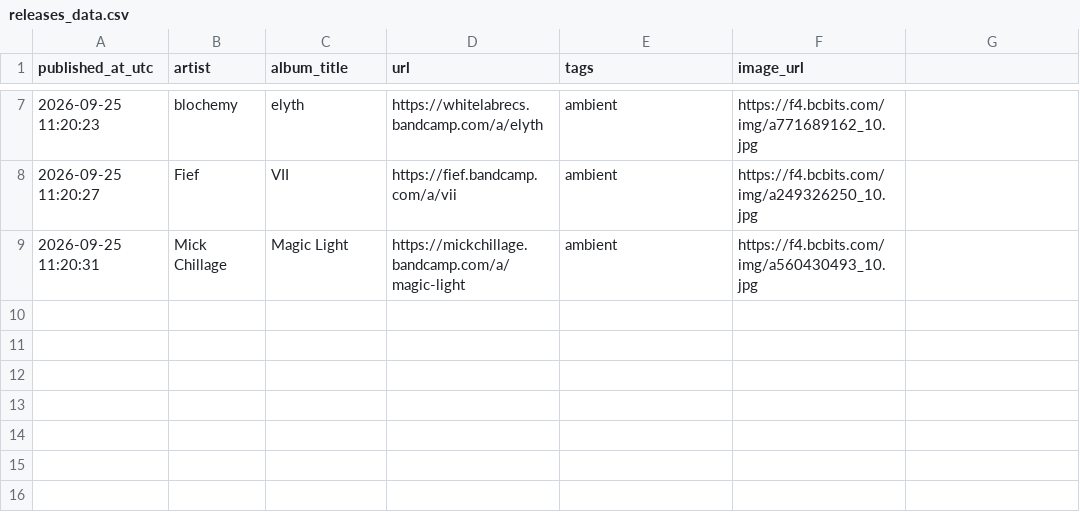
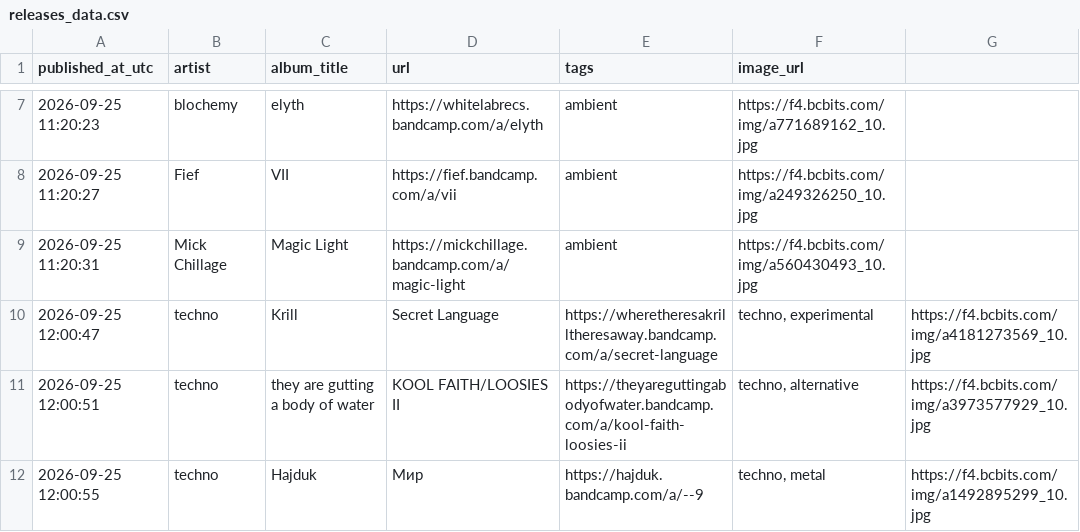
Before and after one commit to atimbaua/bc_scraper, a CSV file: releases_data.csv, drawn as a sheet; only a part is shown, gaps mark what is left out; the diff names each change by its address in the sheet, - before the commit and + after, or states it on an @@ line.

```diff
--- a/releases_data.csv
+++ b/releases_data.csv
+row 10: 2026-09-25 12:00:47 | techno | Krill | Secret Language | https://wheretheresakrilltheresaway.bandcamp.com/a/secret-language | techno, experimental | https://f4.bcbits.com/img/a4181273569_10.jpg
+row 11: 2026-09-25 12:00:51 | techno | they are gutting a body of water | KOOL FAITH/LOOSIES II | https://theyareguttingabodyofwater.bandcamp.com/a/kool-faith-loosies-ii | techno, alternative | https://f4.bcbits.com/img/a3973577929_10.jpg
+row 12: 2026-09-25 12:00:55 | techno | Hajduk | Мир | https://hajduk.bandcamp.com/a/--9 | techno, metal | https://f4.bcbits.com/img/a1492895299_10.jpg
```
Also changed, not shown: 1 other file.
